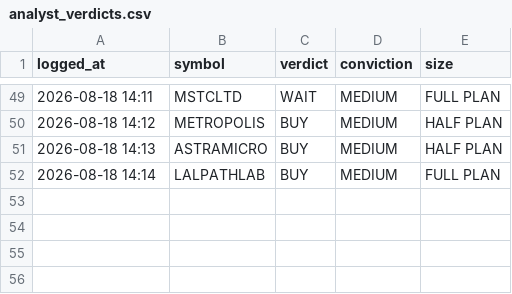
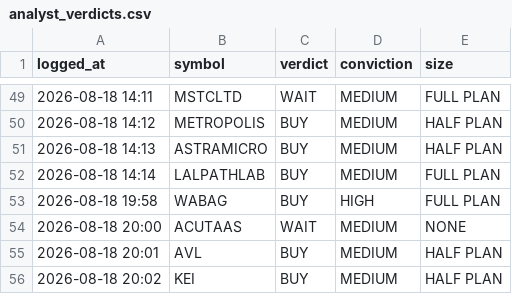
Before and after one commit to kartikeyaav/Golden-Stock, a CSV file: multibagger_screener/multibagger_screener/journal/analyst_verdicts.csv, drawn as a sheet; only a part is shown, gaps mark what is left out; the diff names each change by its address in the sheet, - before the commit and + after, or states it on an @@ line.

Commit message:
local analyst: 4 pooled verdict(s) 2026-08-18 20:02 (subscription run)

```diff
--- a/multibagger_screener/multibagger_screener/journal/analyst_verdicts.csv
+++ b/multibagger_screener/multibagger_screener/journal/analyst_verdicts.csv
+row 53: 2026-08-18 19:58 | WABAG | BUY | HIGH | FULL PLAN
+row 54: 2026-08-18 20:00 | ACUTAAS | WAIT | MEDIUM | NONE
+row 55: 2026-08-18 20:01 | AVL | BUY | MEDIUM | HALF PLAN
+row 56: 2026-08-18 20:02 | KEI | BUY | MEDIUM | HALF PLAN
```
Also changed, not shown: 6 other files.
